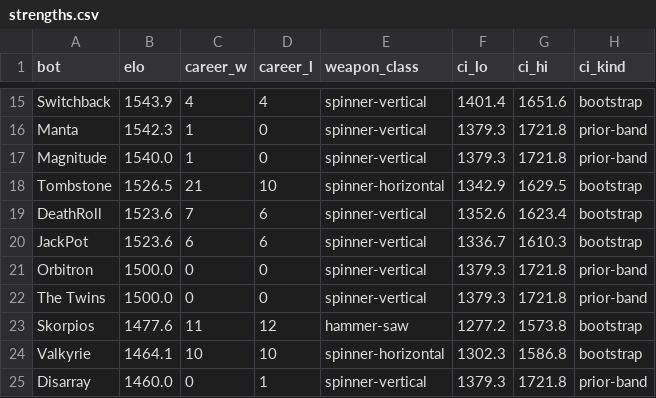
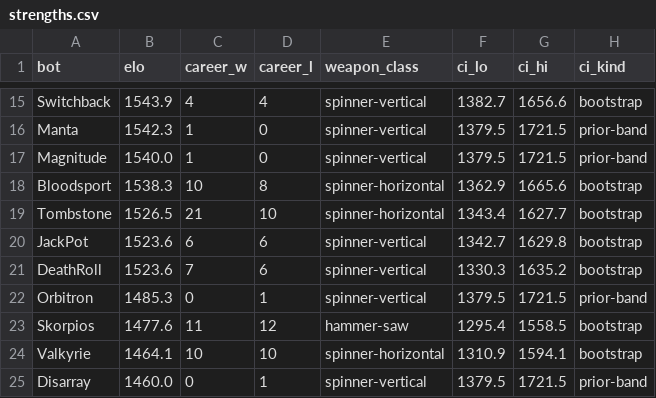
Before and after one commit to Yazan-O/battlebots-pit-boss, a CSV file: data/predictions/strengths.csv, drawn as a sheet; only a part is shown, gaps mark what is left out; removed rows and columns are numbered as before the commit, all else as after; the diff covers the shown part only; the diff names each change by its address in the sheet, - before the commit and + after, or states it on an @@ line.

```diff
--- a/data/predictions/strengths.csv
+++ b/data/predictions/strengths.csv
-F15 (ci_lo): 1401.4
+F15 (ci_lo): 1382.7
-G15 (ci_hi): 1651.6
+G15 (ci_hi): 1656.6
-F16:F17 (ci_lo): 1379.3
+F16:F17 (ci_lo): 1379.5
-G16:G17 (ci_hi): 1721.8
+G16:G17 (ci_hi): 1721.5
+row 18: Bloodsport | 1538.3 | 10 | 8 | spinner-horizontal | 1362.9 | 1665.6 | bootstrap
-F19 (ci_lo): 1342.9
+F19 (ci_lo): 1343.4
-G19 (ci_hi): 1629.5
+G19 (ci_hi): 1627.7
-row 19: DeathRoll | 1523.6 | 7 | 6 | spinner-vertical | 1352.6 | 1623.4 | bootstrap
-F20 (ci_lo): 1336.7
+F20 (ci_lo): 1342.7
-G20 (ci_hi): 1610.3
+G20 (ci_hi): 1629.8
+row 21: DeathRoll | 1523.6 | 7 | 6 | spinner-vertical | 1330.3 | 1635.2 | bootstrap
-B22 (elo): 1500.0
+B22 (elo): 1485.3
-D22 (career_l): 0
+D22 (career_l): 1
-F22 (ci_lo): 1379.3
+F22 (ci_lo): 1379.5
-G22 (ci_hi): 1721.8
+G22 (ci_hi): 1721.5
-row 22: The Twins | 1500.0 | 0 | 0 | spinner-vertical | 1379.3 | 1721.8 | prior-band
-F23 (ci_lo): 1277.2
+F23 (ci_lo): 1295.4
-G23 (ci_hi): 1573.8
+G23 (ci_hi): 1558.5
-F24 (ci_lo): 1302.3
+F24 (ci_lo): 1310.9
-G24 (ci_hi): 1586.8
+G24 (ci_hi): 1594.1
-F25 (ci_lo): 1379.3
+F25 (ci_lo): 1379.5
-G25 (ci_hi): 1721.8
+G25 (ci_hi): 1721.5
```
Also changed, not shown: 1 added row, 1 removed row and 30 edited cells elsewhere in this file, data/clean/buzz.csv, data/clean/matches_2026.csv, 22 other files.
